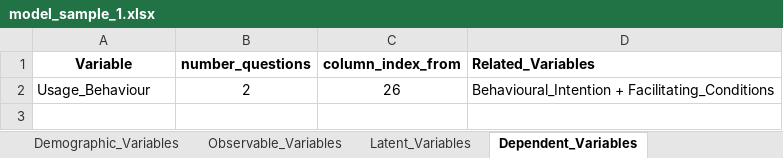
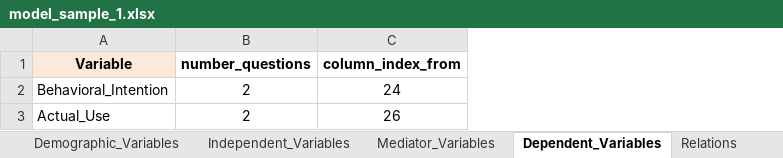
Before and after one commit to htvinh/survey_analysis, an Excel workbook: data/model_sample_1.xlsx, sheet Dependent_Variables, drawn as a sheet; values as stored, in another font and other column widths than the file's, no borders; removed rows and columns are numbered as before the commit, all else as after; the diff names each change by its address in the sheet, - before the commit and + after, or states it on an @@ line.

```diff
--- a/data/model_sample_1.xlsx (sheet Dependent_Variables)
+++ b/data/model_sample_1.xlsx (sheet Dependent_Variables)
-sheet tab: Observable_Variables
+sheet tab: Independent_Variables
-sheet tab: Latent_Variables
+sheet tab: Mediator_Variables
+sheet tab: Relations
-column D (Related_Variables), row 2: Behavioural_Intention + Facilitating_Conditions
-A1 fill: none
+A1 fill: #FDE9D9
+row 2: Behavioral_Intention | 2 | 24
-A3 (Variable): Usage_Behaviour
+A3 (Variable): Actual_Use
```
Also changed, not shown: sheet Parameters, sheet Independent_Variables, other sheet tabs, data/model_3.xlsx, data/model_sample_2.xlsx, 50 other files.
